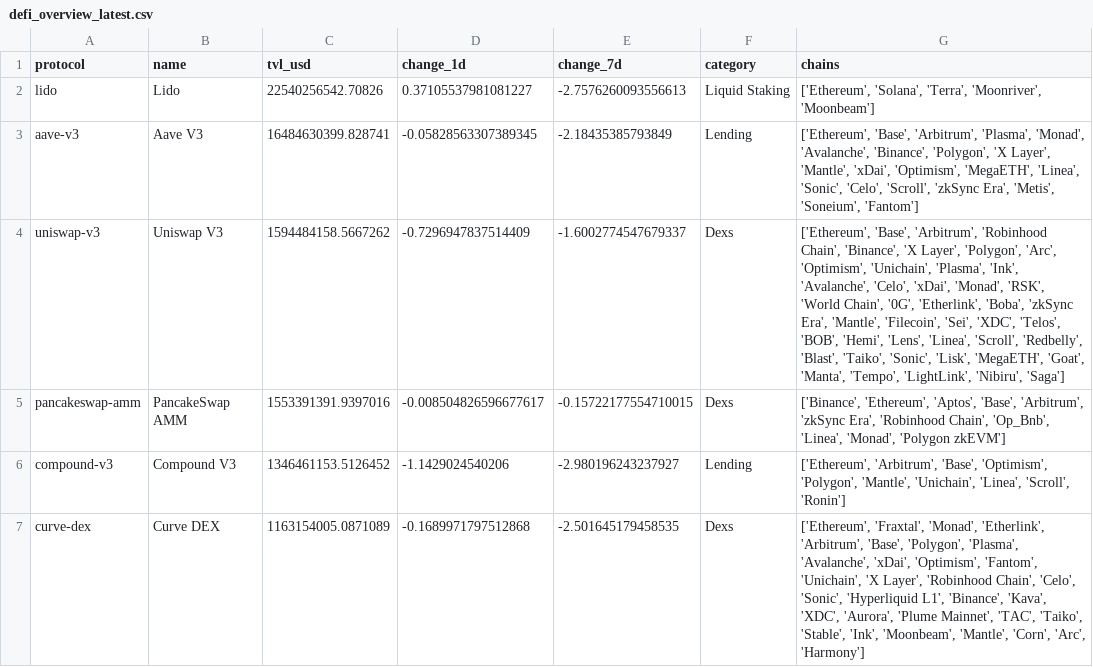
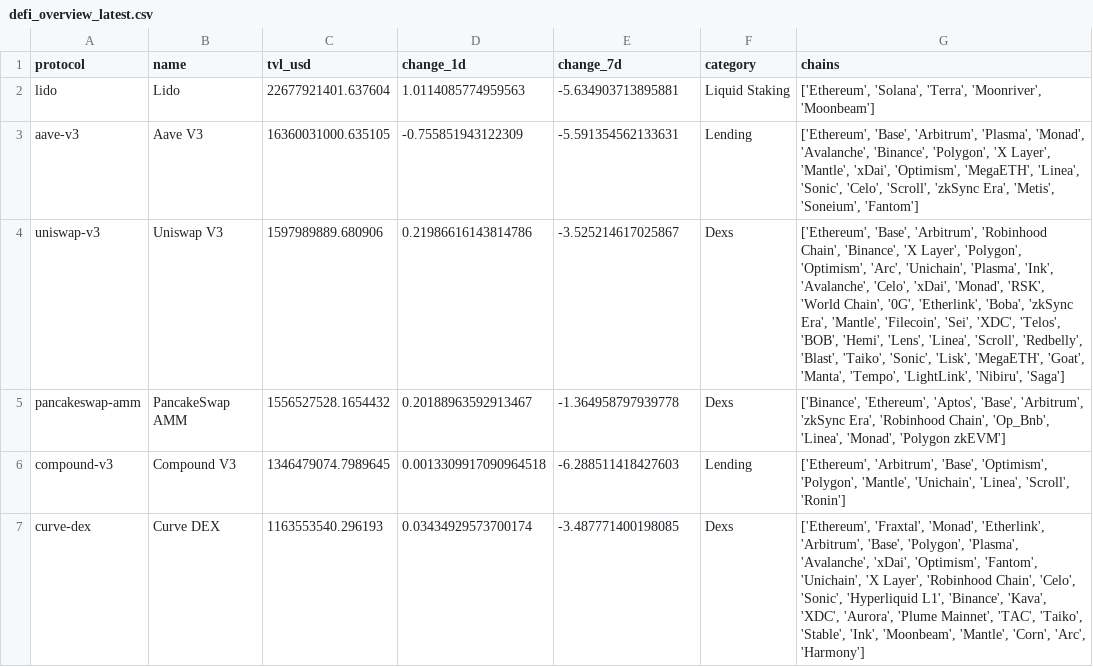
Before and after one commit to hugoneuvillepro-web/crypto-premium-dataset, a CSV file: defi_overview_latest.csv, drawn as a sheet.

Commit message:
Update DeFi dataset 2026-10-28

```diff
--- a/defi_overview_latest.csv
+++ b/defi_overview_latest.csv
@@ -1,7 +1,7 @@
 protocol,name,tvl_usd,change_1d,change_7d,category,chains
-lido,Lido,22540256542.70826,0.37105537981081227,-2.7576260093556613,Liquid Staking,"['Ethereum', 'Solana', 'Terra', 'Moonriver', 'Moonbeam']"
-aave-v3,Aave V3,16484630399.828741,-0.05828563307389345,-2.18435385793849,Lending,"['Ethereum', 'Base', 'Arbitrum', 'Plasma', 'Monad', 'Avalanche', 'Binance', 'Polygon', 'X Layer', 'Mantle', 'xDai', 'Optimism', 'MegaETH', 'Linea', 'Sonic', 'Celo', 'Scroll', 'zkSync Era', 'Metis', 'Soneium', 'Fantom']"
-uniswap-v3,Uniswap V3,1594484158.5667262,-0.7296947837514409,-1.6002774547679337,Dexs,"['Ethereum', 'Base', 'Arbitrum', 'Robinhood Chain', 'Binance', 'X Layer', 'Polygon', 'Arc', 'Optimism', 'Unichain', 'Plasma', 'Ink', 'Avalanche', 'Celo', 'xDai', 'Monad', 'RSK', 'World Chain', '0G', 'Etherlink', 'Boba', 'zkSync Era', 'Mantle', 'Filecoin', 'Sei', 'XDC', 'Telos', 'BOB', 'Hemi', 'Lens', 'Linea', 'Scroll', 'Redbelly', 'Blast', 'Taiko', 'Sonic', 'Lisk', 'MegaETH', 'Goat', 'Manta', 'Tempo', 'LightLink', 'Nibiru', 'Saga']"
-pancakeswap-amm,PancakeSwap AMM,1553391391.9397016,-0.008504826596677617,-0.15722177554710015,Dexs,"['Binance', 'Ethereum', 'Aptos', 'Base', 'Arbitrum', 'zkSync Era', 'Robinhood Chain', 'Op_Bnb', 'Linea', 'Monad', 'Polygon zkEVM']"
-compound-v3,Compound V3,1346461153.5126452,-1.1429024540206,-2.980196243237927,Lending,"['Ethereum', 'Arbitrum', 'Base', 'Optimism', 'Polygon', 'Mantle', 'Unichain', 'Linea', 'Scroll', 'Ronin']"
-curve-dex,Curve DEX,1163154005.0871089,-0.1689971797512868,-2.501645179458535,Dexs,"['Ethereum', 'Fraxtal', 'Monad', 'Etherlink', 'Arbitrum', 'Base', 'Polygon', 'Plasma', 'Avalanche', 'xDai', 'Optimism', 'Fantom', 'Unichain', 'X Layer', 'Robinhood Chain', 'Celo', 'Sonic', 'Hyperliquid L1', 'Binance', 'Kava', 'XDC', 'Aurora', 'Plume Mainnet', 'TAC', 'Taiko', 'Stable', 'Ink', 'Moonbeam', 'Mantle', 'Corn', 'Arc', 'Harmony']"
+lido,Lido,22677921401.637604,1.0114085774959563,-5.634903713895881,Liquid Staking,"['Ethereum', 'Solana', 'Terra', 'Moonriver', 'Moonbeam']"
+aave-v3,Aave V3,16360031000.635105,-0.755851943122309,-5.591354562133631,Lending,"['Ethereum', 'Base', 'Arbitrum', 'Plasma', 'Monad', 'Avalanche', 'Binance', 'Polygon', 'X Layer', 'Mantle', 'xDai', 'Optimism', 'MegaETH', 'Linea', 'Sonic', 'Celo', 'Scroll', 'zkSync Era', 'Metis', 'Soneium', 'Fantom']"
+uniswap-v3,Uniswap V3,1597989889.680906,0.21986616143814786,-3.525214617025867,Dexs,"['Ethereum', 'Base', 'Arbitrum', 'Robinhood Chain', 'Binance', 'X Layer', 'Polygon', 'Optimism', 'Arc', 'Unichain', 'Plasma', 'Ink', 'Avalanche', 'Celo', 'xDai', 'Monad', 'RSK', 'World Chain', '0G', 'Etherlink', 'Boba', 'zkSync Era', 'Mantle', 'Filecoin', 'Sei', 'XDC', 'Telos', 'BOB', 'Hemi', 'Lens', 'Linea', 'Scroll', 'Redbelly', 'Blast', 'Taiko', 'Sonic', 'Lisk', 'MegaETH', 'Goat', 'Manta', 'Tempo', 'LightLink', 'Nibiru', 'Saga']"
+pancakeswap-amm,PancakeSwap AMM,1556527528.1654432,0.20188963592913467,-1.364958797939778,Dexs,"['Binance', 'Ethereum', 'Aptos', 'Base', 'Arbitrum', 'zkSync Era', 'Robinhood Chain', 'Op_Bnb', 'Linea', 'Monad', 'Polygon zkEVM']"
+compound-v3,Compound V3,1346479074.7989645,0.0013309917090964518,-6.288511418427603,Lending,"['Ethereum', 'Arbitrum', 'Base', 'Optimism', 'Polygon', 'Mantle', 'Unichain', 'Linea', 'Scroll', 'Ronin']"
+curve-dex,Curve DEX,1163553540.296193,0.03434929573700174,-3.487771400198085,Dexs,"['Ethereum', 'Fraxtal', 'Monad', 'Etherlink', 'Arbitrum', 'Base', 'Polygon', 'Plasma', 'Avalanche', 'xDai', 'Optimism', 'Fantom', 'Unichain', 'X Layer', 'Robinhood Chain', 'Celo', 'Sonic', 'Hyperliquid L1', 'Binance', 'Kava', 'XDC', 'Aurora', 'Plume Mainnet', 'TAC', 'Taiko', 'Stable', 'Ink', 'Moonbeam', 'Mantle', 'Corn', 'Arc', 'Harmony']"
```
